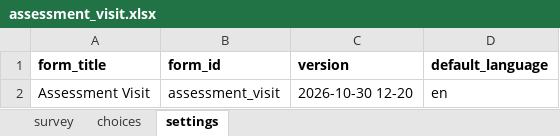
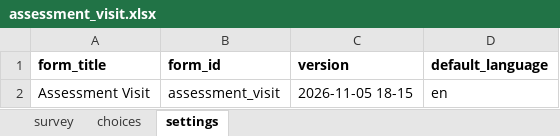
Before and after one commit to donthireddysaivarshini/EMRSATORU-CONFIG, an Excel workbook: forms/app/assessment_visit.xlsx, sheet settings, drawn as a sheet; values as stored, in another font and other column widths than the file's, no borders; the diff names each change by its address in the sheet, - before the commit and + after, or states it on an @@ line.

```diff
--- a/forms/app/assessment_visit.xlsx (sheet settings)
+++ b/forms/app/assessment_visit.xlsx (sheet settings)
-C2 (version): 2026-10-30 12-20
+C2 (version): 2026-11-05 18-15
```
Also changed, not shown: sheet survey, 1 other file.
